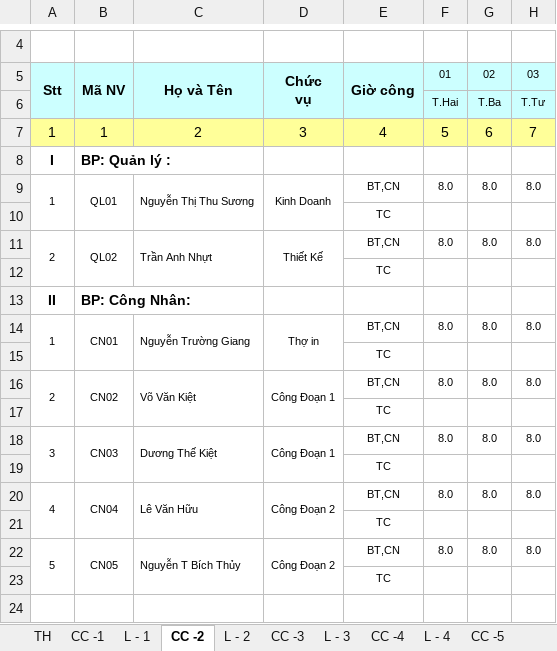
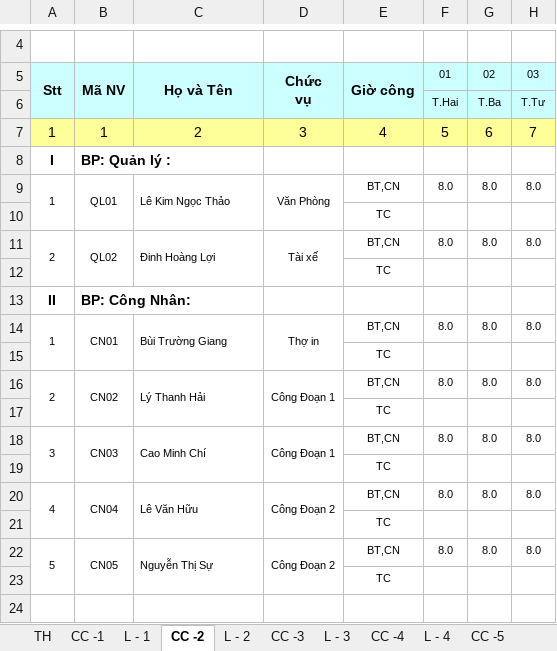
Before and after one commit to vuphuong11/KDP---KNA, an Excel workbook: 0310686815/2016/LUONG - 16.xlsx, sheet CC -2, drawn as a sheet; only a part is shown, gaps mark what is left out; values as stored, in another font and other column widths than the file's, no borders; conditional formats not drawn; the diff names each change by its address in the sheet, - before the commit and + after, or states it on an @@ line.

```diff
--- a/0310686815/2016/LUONG - 16.xlsx (sheet CC -2)
+++ b/0310686815/2016/LUONG - 16.xlsx (sheet CC -2)
-C9: Nguyễn Thị Thu Sương
+C9: Lê Kim Ngọc Thảo
-D9: Kinh Doanh
+D9: Văn Phòng
-C11: Trần Anh Nhựt
+C11: Đinh Hoàng Lợi
-D11: Thiết Kế
+D11: Tài xế
-C14: Nguyễn Trường Giang
+C14: Bùi Trường Giang
-C16: Võ Văn Kiệt
+C16: Lý Thanh Hải
-C18: Dương Thế Kiệt
+C18: Cao Minh Chí
-C22: Nguyễn T Bích Thủy
+C22: Nguyễn Thị Sự
```
Also changed, not shown: sheet TH, sheet L - 2, sheet L - 3, sheet L - 1, sheet L - 4, sheet L - 5, 18 more sheets, formulas that keep their value, hidden cells, 1101819710/2016/SSKT - 16.xlsx, 3702076037/2012/NKSC - 12.xlsx, 10 other files.
